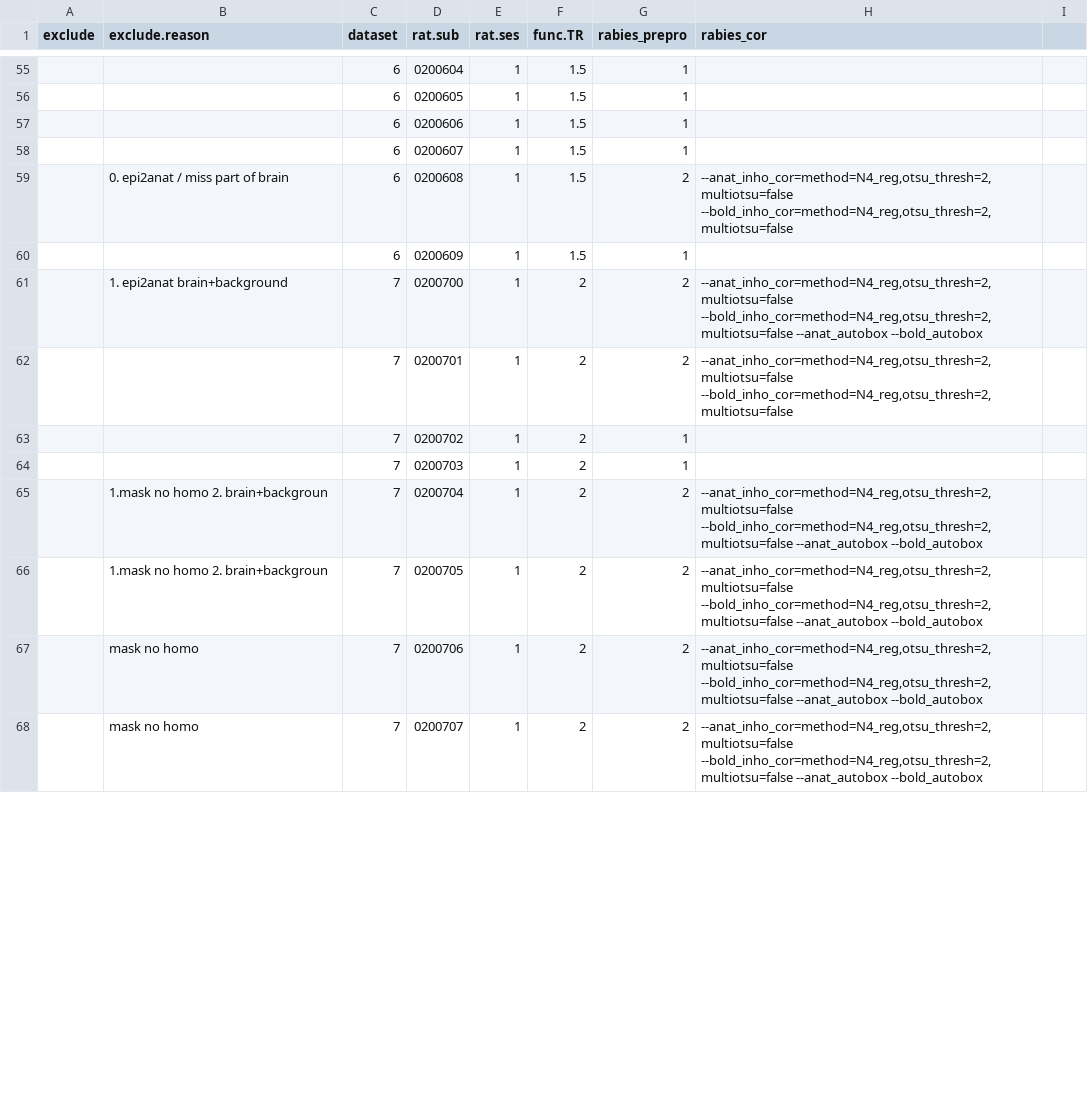
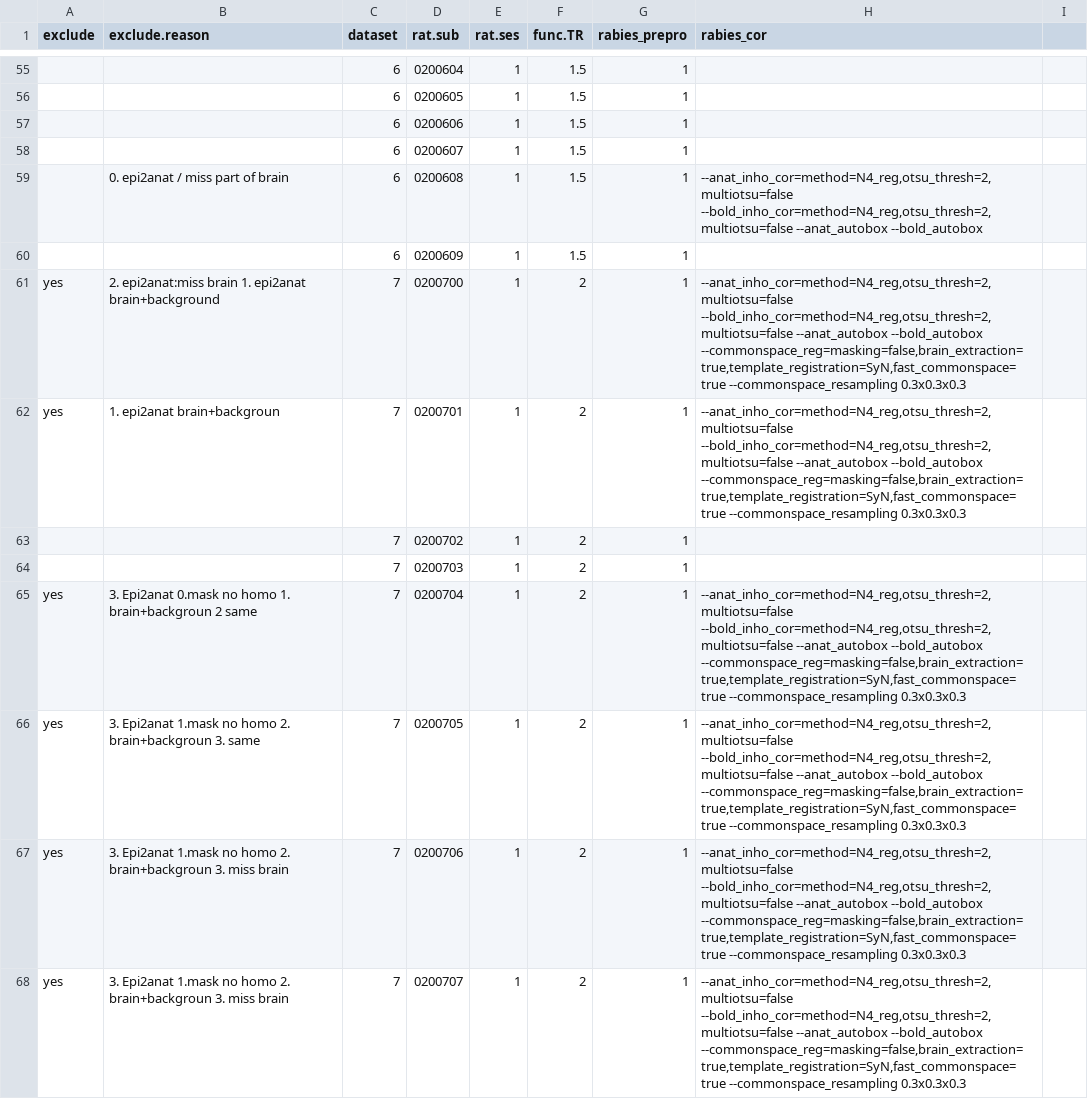
Before and after one commit to grandjeanlab/multirat_se, a TSV file: script/table/metadata_rabies.tsv, drawn as a sheet; only a part is shown, gaps mark what is left out; the diff covers the shown part only; the diff names each change by its address in the sheet, - before the commit and + after, or states it on an @@ line.

Commit message:
update after last rabies QC

```diff
--- a/script/table/metadata_rabies.tsv
+++ b/script/table/metadata_rabies.tsv
-G59 (rabies_prepro): 2
+G59 (rabies_prepro): 1
-H59 (rabies_cor): --anat_inho_cor=method=N4_reg,otsu_thresh=2,multiotsu=false --bold_inho_cor=method=N4_reg,otsu_thresh=2,multiotsu=false
+H59 (rabies_cor): --anat_inho_cor=method=N4_reg,otsu_thresh=2,multiotsu=false --bold_inho_cor=method=N4_reg,otsu_thresh=2,multiotsu=false --anat_autobox --bold_autobox
-A61:A62 (exclude): (empty)
+A61:A62 (exclude): yes
-B61 (exclude.reason): 1. epi2anat brain+background
+B61 (exclude.reason): 2. epi2anat:miss brain 1. epi2anat brain+background
-G61:G62 (rabies_prepro): 2
+G61:G62 (rabies_prepro): 1
-H61 (rabies_cor): …--anat_autobox --bold_autobox
+H61 (rabies_cor): …--anat_autobox --bold_autobox --commonspace_reg=masking=false,brain_extraction=true,template_registration=SyN,fast_commonspace=true --commonspace_resampling 0.3x0.3x0.3
-B62 (exclude.reason): (empty)
+B62 (exclude.reason): 1. epi2anat brain+backgroun
-H62 (rabies_cor): --anat_inho_cor=method=N4_reg,otsu_thresh=2,multiotsu=false --bold_inho_cor=method=N4_reg,otsu_thresh=2,multiotsu=false
+H62 (rabies_cor): --anat_inho_cor=method=N4_reg,otsu_thresh=2,multiotsu=false --bold_inho_cor=method=N4_reg,otsu_thresh=2,multiotsu=false --anat_autobox --bold_autobox --commonspace_reg=masking=false,brain_extraction=true,template_registration=SyN,fast_commonspace=true --commonspace_resampling 0.3x0.3x0.3
-A65:A68 (exclude): (empty)
+A65:A68 (exclude): yes
-B65 (exclude.reason): 1.mask no homo 2. brain+backgroun
+B65 (exclude.reason): 3. Epi2anat 0.mask no homo 1. brain+backgroun 2 same
-G65:G68 (rabies_prepro): 2
+G65:G68 (rabies_prepro): 1
-H65:H68 (rabies_cor): …--anat_autobox --bold_autobox
+H65:H68 (rabies_cor): …--anat_autobox --bold_autobox --commonspace_reg=masking=false,brain_extraction=true,template_registration=SyN,fast_commonspace=true --commonspace_resampling 0.3x0.3x0.3
-B66 (exclude.reason): 1.mask no homo 2. brain+backgroun
+B66 (exclude.reason): 3. Epi2anat 1.mask no homo 2. brain+backgroun 3. same
-B67:B68 (exclude.reason): mask no homo
+B67:B68 (exclude.reason): 3. Epi2anat 1.mask no homo 2. brain+backgroun 3. miss brain
```
Also changed, not shown: 112 edited cells elsewhere in this file, script/table/metadata_stand.tsv.
